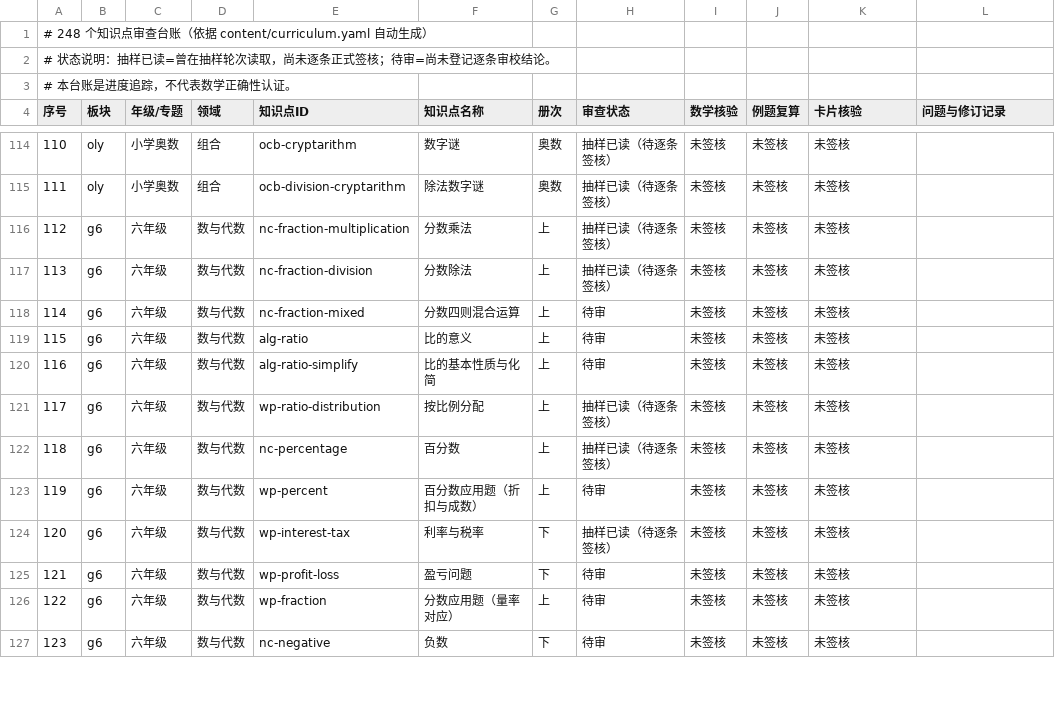
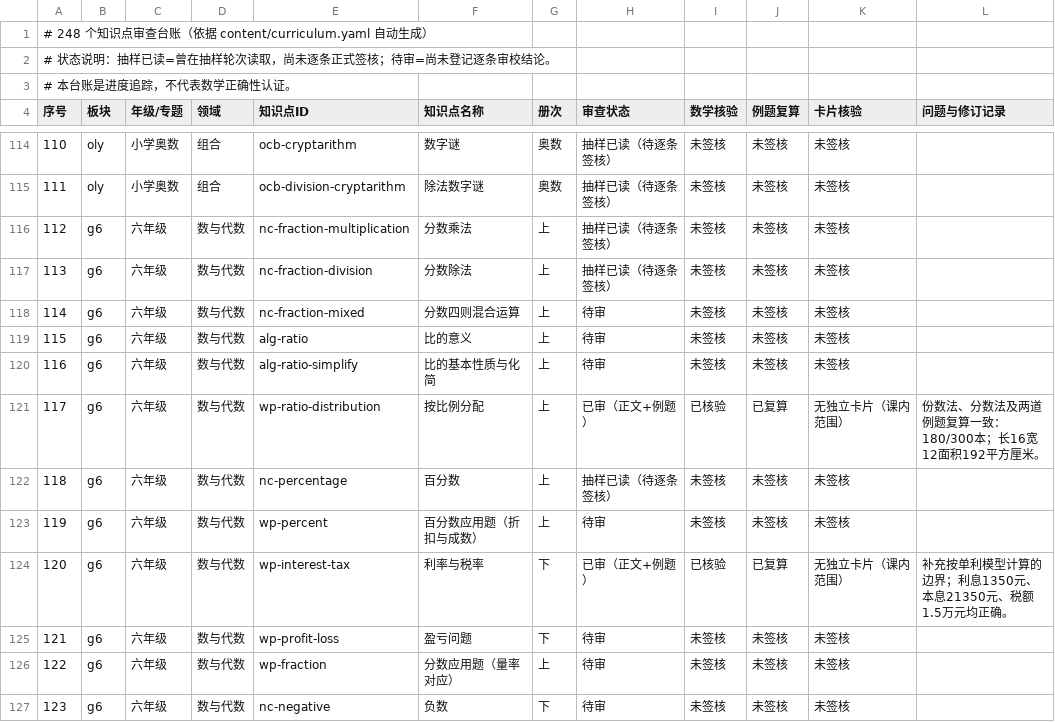
Before and after one commit to guobailin/Mathmatics, a CSV file: AUDIT_REGISTER.csv, drawn as a sheet; only a part is shown, gaps mark what is left out; the diff covers the shown part only.

Commit message:
audit: 完成首批10个六年级与奥数知识点逐条复核

```diff
--- a/AUDIT_REGISTER.csv
+++ b/AUDIT_REGISTER.csv
@@ -120,6 +120,6 @@
 "116","g6","六年级","数与代数","alg-ratio-simplify","比的基本性质与化简","上","待审","未签核","未签核","未签核",""
-"117","g6","六年级","数与代数","wp-ratio-distribution","按比例分配","上","抽样已读（待逐条签核）","未签核","未签核","未签核",""
+"117","g6","六年级","数与代数","wp-ratio-distribution","按比例分配","上","已审（正文+例题）","已核验","已复算","无独立卡片（课内范围）","份数法、分数法及两道例题复算一致：180/300本；长16宽12面积192平方厘米。"
 "118","g6","六年级","数与代数","nc-percentage","百分数","上","抽样已读（待逐条签核）","未签核","未签核","未签核",""
 "119","g6","六年级","数与代数","wp-percent","百分数应用题（折扣与成数）","上","待审","未签核","未签核","未签核",""
-"120","g6","六年级","数与代数","wp-interest-tax","利率与税率","下","抽样已读（待逐条签核）","未签核","未签核","未签核",""
+"120","g6","六年级","数与代数","wp-interest-tax","利率与税率","下","已审（正文+例题）","已核验","已复算","无独立卡片（课内范围）","补充按单利模型计算的边界；利息1350元、本息21350元、税额1.5万元均正确。"
 "121","g6","六年级","数与代数","wp-profit-loss","盈亏问题","下","待审","未签核","未签核","未签核",""
```
Also changed, not shown: 40 edited cells elsewhere in this file.
